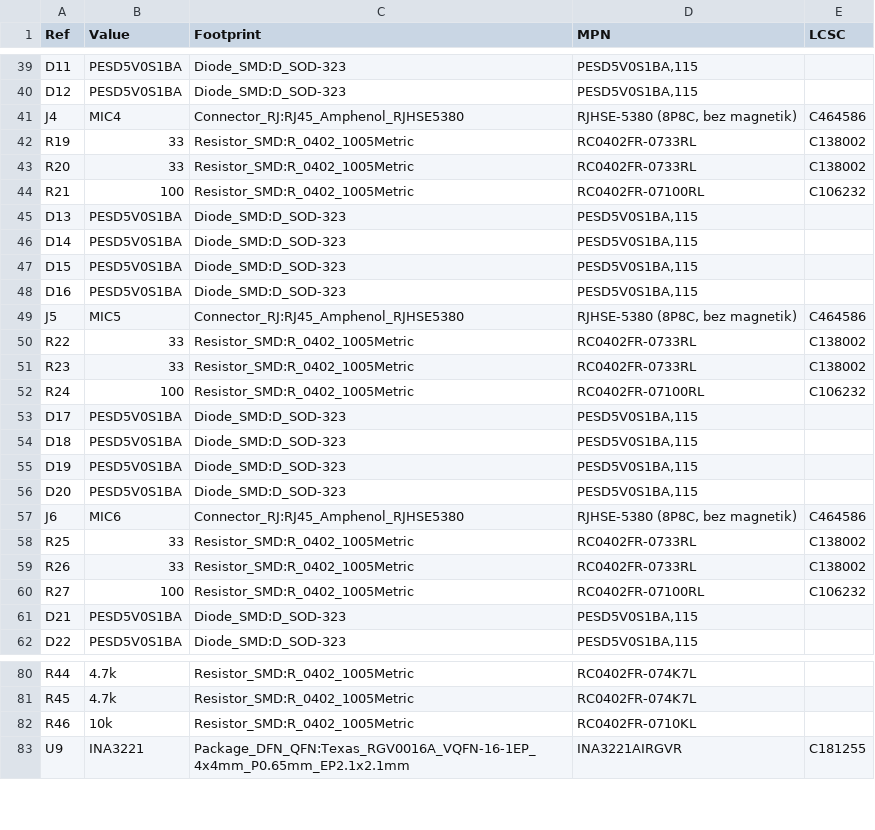
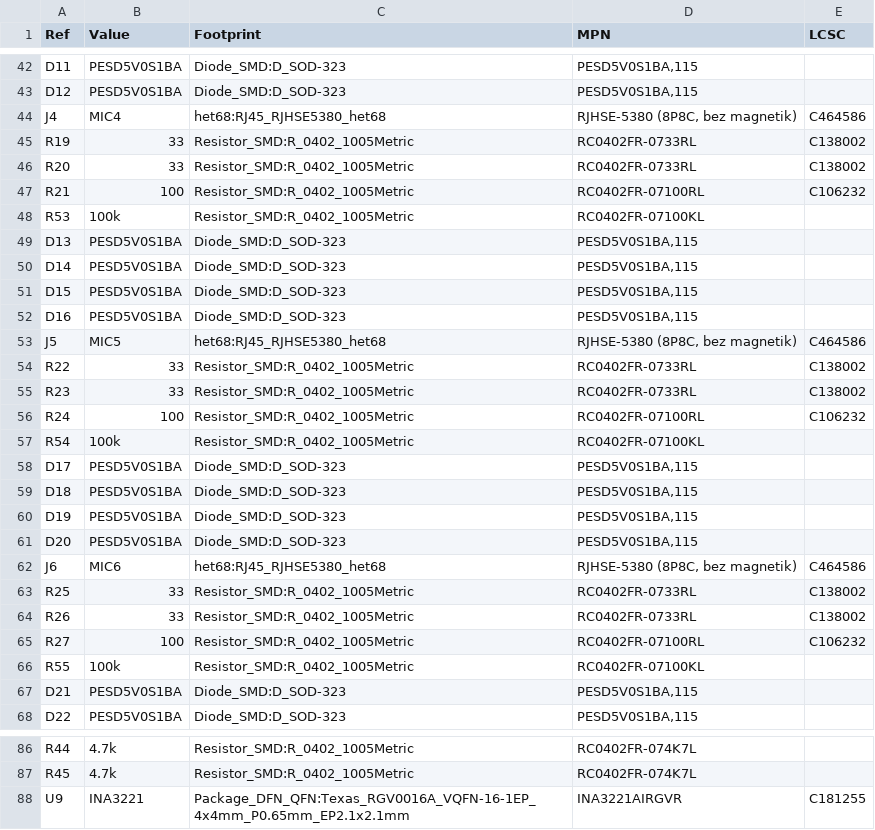
Before and after one commit to fedurca/het68_pcb, a CSV file: kicad/het68-hat/bom.csv, drawn as a sheet; only a part is shown, gaps mark what is left out; the diff covers the shown part only.

```diff
--- a/kicad/het68-hat/bom.csv
+++ b/kicad/het68-hat/bom.csv
@@ -40,3 +43,3 @@ D11,PESD5V0S1BA,Diode_SMD:D_SOD-323,"PESD5V0S1BA,115",
 D12,PESD5V0S1BA,Diode_SMD:D_SOD-323,"PESD5V0S1BA,115",
-J4,MIC4,Connector_RJ:RJ45_Amphenol_RJHSE5380,"RJHSE-5380 (8P8C, bez magnetik)",C464586
+J4,MIC4,het68:RJ45_RJHSE5380_het68,"RJHSE-5380 (8P8C, bez magnetik)",C464586
 R19,33,Resistor_SMD:R_0402_1005Metric,RC0402FR-0733RL,C138002
@@ -44,2 +47,3 @@ R20,33,Resistor_SMD:R_0402_1005Metric,RC0402FR-0733RL,C138002
 R21,100,Resistor_SMD:R_0402_1005Metric,RC0402FR-07100RL,C106232
+R53,100k,Resistor_SMD:R_0402_1005Metric,RC0402FR-07100KL,
 D13,PESD5V0S1BA,Diode_SMD:D_SOD-323,"PESD5V0S1BA,115",
@@ -48,3 +52,3 @@ D15,PESD5V0S1BA,Diode_SMD:D_SOD-323,"PESD5V0S1BA,115",
 D16,PESD5V0S1BA,Diode_SMD:D_SOD-323,"PESD5V0S1BA,115",
-J5,MIC5,Connector_RJ:RJ45_Amphenol_RJHSE5380,"RJHSE-5380 (8P8C, bez magnetik)",C464586
+J5,MIC5,het68:RJ45_RJHSE5380_het68,"RJHSE-5380 (8P8C, bez magnetik)",C464586
 R22,33,Resistor_SMD:R_0402_1005Metric,RC0402FR-0733RL,C138002
@@ -52,2 +56,3 @@ R23,33,Resistor_SMD:R_0402_1005Metric,RC0402FR-0733RL,C138002
 R24,100,Resistor_SMD:R_0402_1005Metric,RC0402FR-07100RL,C106232
+R54,100k,Resistor_SMD:R_0402_1005Metric,RC0402FR-07100KL,
 D17,PESD5V0S1BA,Diode_SMD:D_SOD-323,"PESD5V0S1BA,115",
@@ -56,3 +61,3 @@ D19,PESD5V0S1BA,Diode_SMD:D_SOD-323,"PESD5V0S1BA,115",
 D20,PESD5V0S1BA,Diode_SMD:D_SOD-323,"PESD5V0S1BA,115",
-J6,MIC6,Connector_RJ:RJ45_Amphenol_RJHSE5380,"RJHSE-5380 (8P8C, bez magnetik)",C464586
+J6,MIC6,het68:RJ45_RJHSE5380_het68,"RJHSE-5380 (8P8C, bez magnetik)",C464586
 R25,33,Resistor_SMD:R_0402_1005Metric,RC0402FR-0733RL,C138002
@@ -60,2 +65,3 @@ R26,33,Resistor_SMD:R_0402_1005Metric,RC0402FR-0733RL,C138002
 R27,100,Resistor_SMD:R_0402_1005Metric,RC0402FR-07100RL,C106232
+R55,100k,Resistor_SMD:R_0402_1005Metric,RC0402FR-07100KL,
 D21,PESD5V0S1BA,Diode_SMD:D_SOD-323,"PESD5V0S1BA,115",
@@ -81,3 +87,2 @@ R44,4.7k,Resistor_SMD:R_0402_1005Metric,RC0402FR-074K7L,
 R45,4.7k,Resistor_SMD:R_0402_1005Metric,RC0402FR-074K7L,
-R46,10k,Resistor_SMD:R_0402_1005Metric,RC0402FR-0710KL,
 U9,INA3221,Package_DFN_QFN:Texas_RGV0016A_VQFN-16-1EP_4x4mm_P0.65mm_EP2.1x2.1mm,INA3221AIRGVR,C181255
```
Also changed, not shown: 3 added rows and 3 edited cells elsewhere in this file, docs/PINOUT.csv, kicad/BOM.csv, 48 other files.
